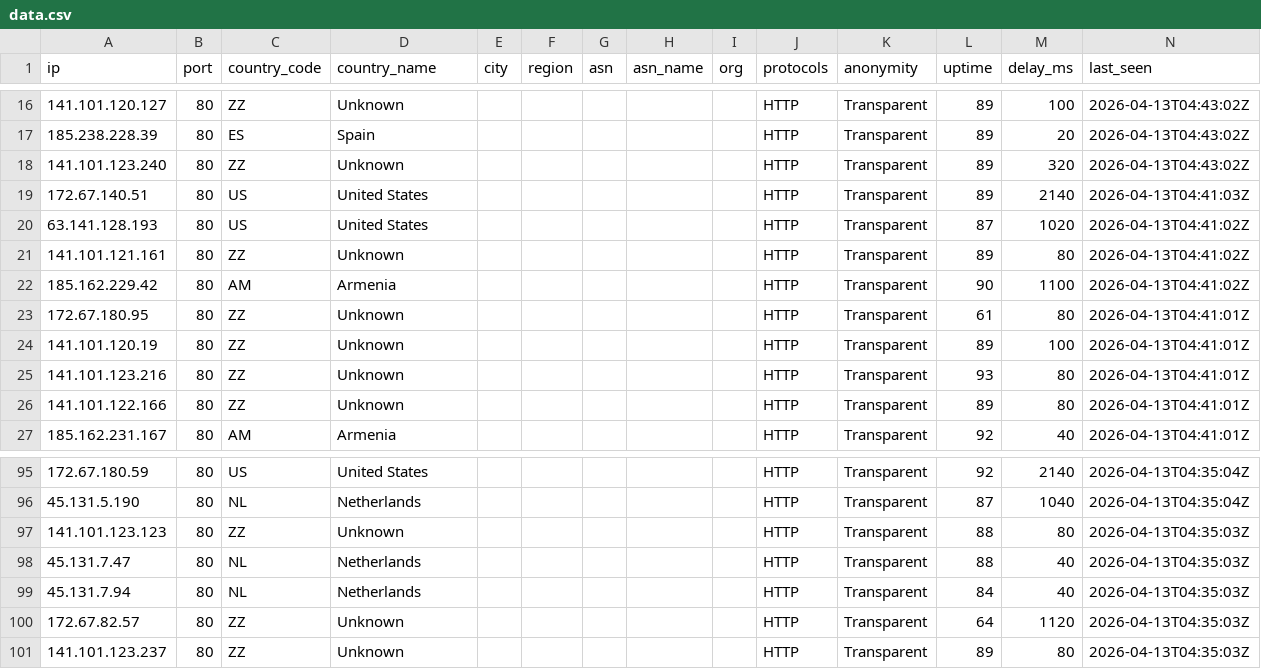
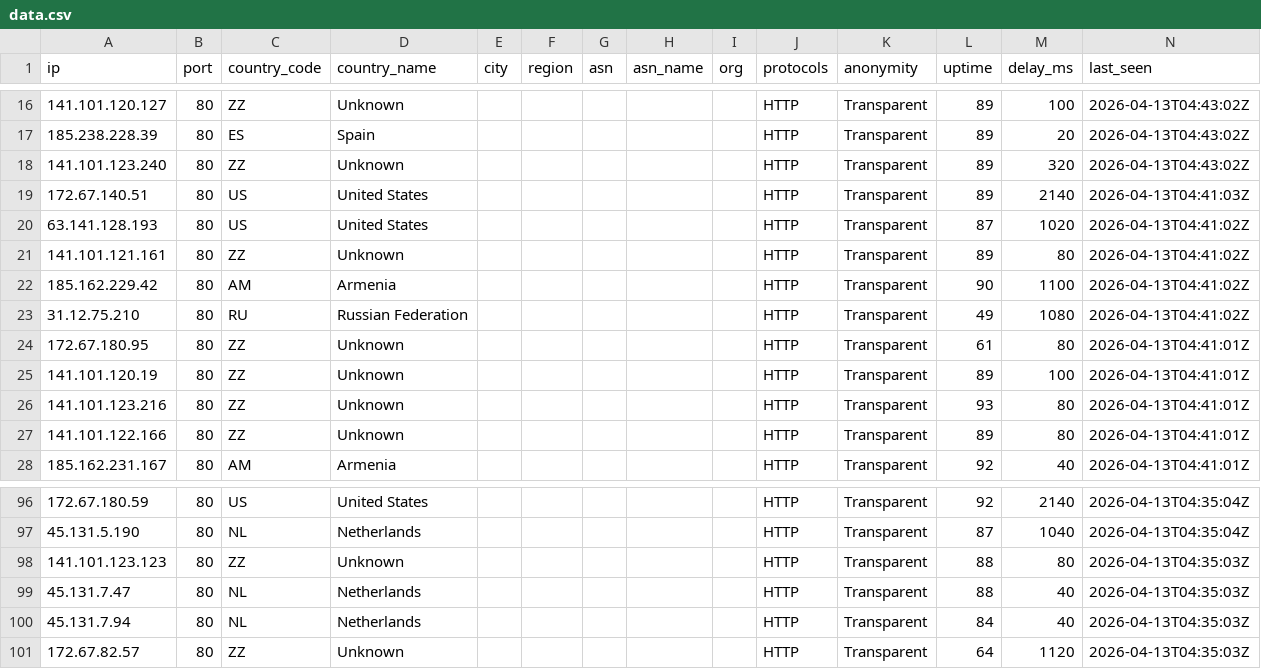
Before and after one commit to newbie-learn-coding/free-proxy-list, a CSV file: proxies/all/data.csv, drawn as a sheet; only a part is shown, gaps mark what is left out.

```diff
--- a/proxies/all/data.csv
+++ b/proxies/all/data.csv
@@ -22,2 +22,3 @@ ip,port,country_code,country_name,city,region,asn,asn_name,org,protocols,anonymi
 185.162.229.42,80,AM,Armenia,,,,,,HTTP,Transparent,90,1100,2026-04-13T04:41:02Z
+31.12.75.210,80,RU,Russian Federation,,,,,,HTTP,Transparent,49,1080,2026-04-13T04:41:02Z
 172.67.180.95,80,ZZ,Unknown,,,,,,HTTP,Transparent,61,80,2026-04-13T04:41:01Z
@@ -100,2 +101 @@ ip,port,country_code,country_name,city,region,asn,asn_name,org,protocols,anonymi
 172.67.82.57,80,ZZ,Unknown,,,,,,HTTP,Transparent,64,1120,2026-04-13T04:35:03Z
-141.101.123.237,80,ZZ,Unknown,,,,,,HTTP,Transparent,89,80,2026-04-13T04:35:03Z
```
Also changed, not shown: proxies/countries/ZZ/data.csv, proxies/protocols/http/data.csv, 11 other files.
